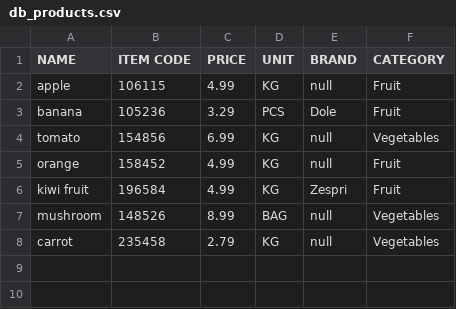
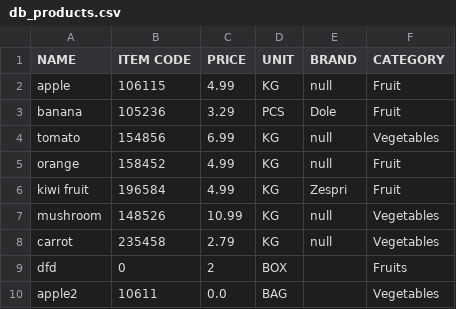
Before and after one commit to Edmond-J/502-point_of_sale, a CSV file: data/db_products.csv, drawn as a sheet.

```diff
--- a/data/db_products.csv
+++ b/data/db_products.csv
@@ -6,3 +6,5 @@ orange,158452,4.99,KG,null,Fruit
 kiwi fruit,196584,4.99,KG,Zespri,Fruit
-mushroom,148526,8.99,BAG,null,Vegetables
+mushroom,148526,10.99,KG,null,Vegetables
 carrot,235458,2.79,KG,null,Vegetables
+dfd,0,2,BOX,,Fruits
+apple2,10611,0.0,BAG,,Vegetables
```
Also changed, not shown: 18 other files.
